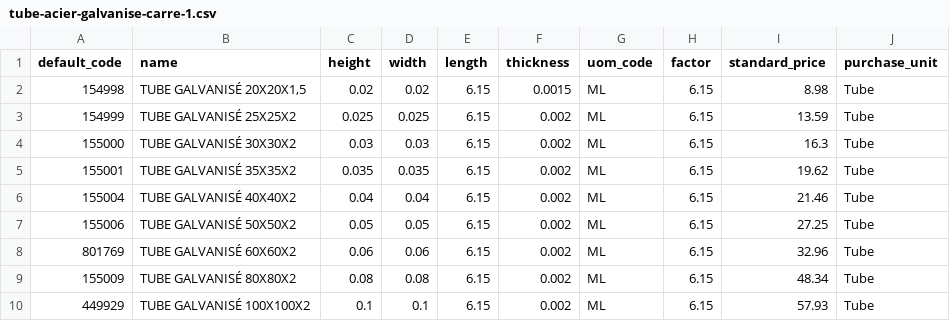
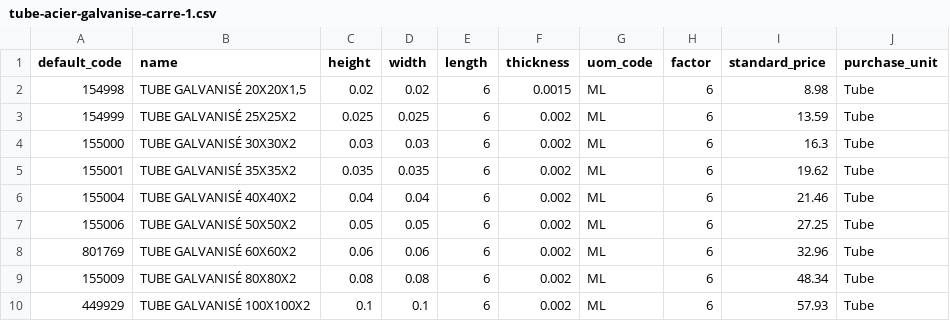
Before and after one commit to Metallerie/odoo18, a CSV file: csv/tube-acier-galvanise-carre-1.csv, drawn as a sheet.

Commit message:
Modify tube dimensions and pricing in CSV
Updated thickness and factor values for several tube entries.

```diff
--- a/csv/tube-acier-galvanise-carre-1.csv
+++ b/csv/tube-acier-galvanise-carre-1.csv
@@ -1,10 +1,10 @@
 default_code,name,height,width,length,thickness,uom_code,factor,standard_price,purchase_unit
-154998,"TUBE GALVANISÉ 20X20X1,5",0.02,0.02,6.15,0.0015,ML,6.15,8.98,Tube
-154999,TUBE GALVANISÉ 25X25X2,0.025,0.025,6.15,0.002,ML,6.15,13.59,Tube
-155000,TUBE GALVANISÉ 30X30X2,0.03,0.03,6.15,0.002,ML,6.15,16.3,Tube
-155001,TUBE GALVANISÉ 35X35X2,0.035,0.035,6.15,0.002,ML,6.15,19.62,Tube
-155004,TUBE GALVANISÉ 40X40X2,0.04,0.04,6.15,0.002,ML,6.15,21.46,Tube
-155006,TUBE GALVANISÉ 50X50X2,0.05,0.05,6.15,0.002,ML,6.15,27.25,Tube
-801769,TUBE GALVANISÉ 60X60X2,0.06,0.06,6.15,0.002,ML,6.15,32.96,Tube
-155009,TUBE GALVANISÉ 80X80X2,0.08,0.08,6.15,0.002,ML,6.15,48.34,Tube
-449929,TUBE GALVANISÉ 100X100X2,0.1,0.1,6.15,0.002,ML,6.15,57.93,Tube
+154998,"TUBE GALVANISÉ 20X20X1,5",0.02,0.02,6,0.0015,ML,6,8.98,Tube
+154999,TUBE GALVANISÉ 25X25X2,0.025,0.025,6,0.002,ML,6,13.59,Tube
+155000,TUBE GALVANISÉ 30X30X2,0.03,0.03,6,0.002,ML,6,16.3,Tube
+155001,TUBE GALVANISÉ 35X35X2,0.035,0.035,6,0.002,ML,6,19.62,Tube
+155004,TUBE GALVANISÉ 40X40X2,0.04,0.04,6,0.002,ML,6,21.46,Tube
+155006,TUBE GALVANISÉ 50X50X2,0.05,0.05,6,0.002,ML,6,27.25,Tube
+801769,TUBE GALVANISÉ 60X60X2,0.06,0.06,6,0.002,ML,6,32.96,Tube
+155009,TUBE GALVANISÉ 80X80X2,0.08,0.08,6,0.002,ML,6,48.34,Tube
+449929,TUBE GALVANISÉ 100X100X2,0.1,0.1,6,0.002,ML,6,57.93,Tube
```
